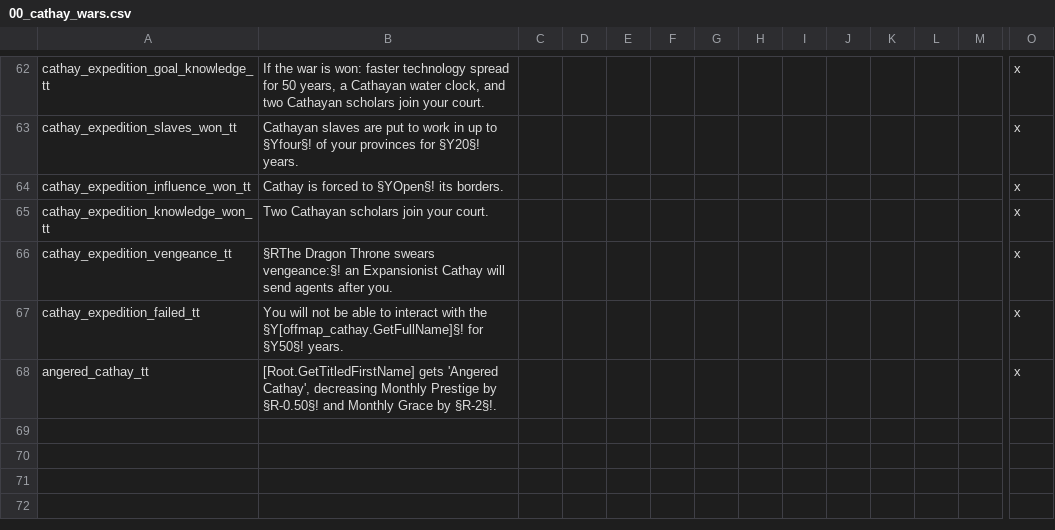
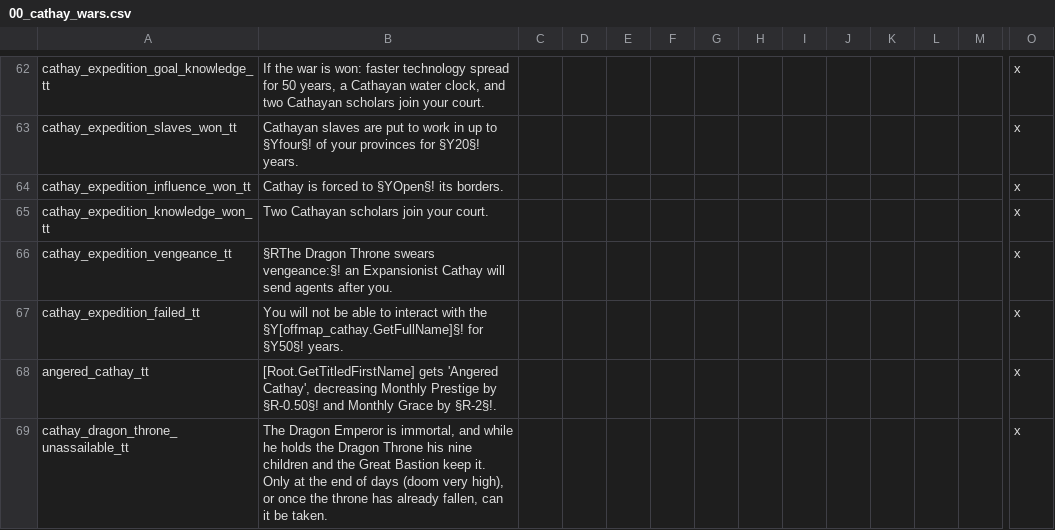
Before and after one commit to Komioski/WH-Geheimnisnacht, a CSV file: localisation/00_cathay_wars.csv, drawn as a sheet; only a part is shown, gaps mark what is left out; rows hold the shown columns only; the diff names each change by its address in the sheet, - before the commit and + after, or states it on an @@ line.

```diff
--- a/localisation/00_cathay_wars.csv
+++ b/localisation/00_cathay_wars.csv
+row 69: cathay_dragon_throne_unassailable_tt | The Dragon Emperor is immortal, and while he holds the Dragon Throne his nine children and the Great Bastion keep it. Only at the end of days (doom very high), or once the throne has already fallen, can it be taken. |  |  |  |  |  |  |  |  |  |  |  | x
```
Also changed, not shown: 4 other files.
